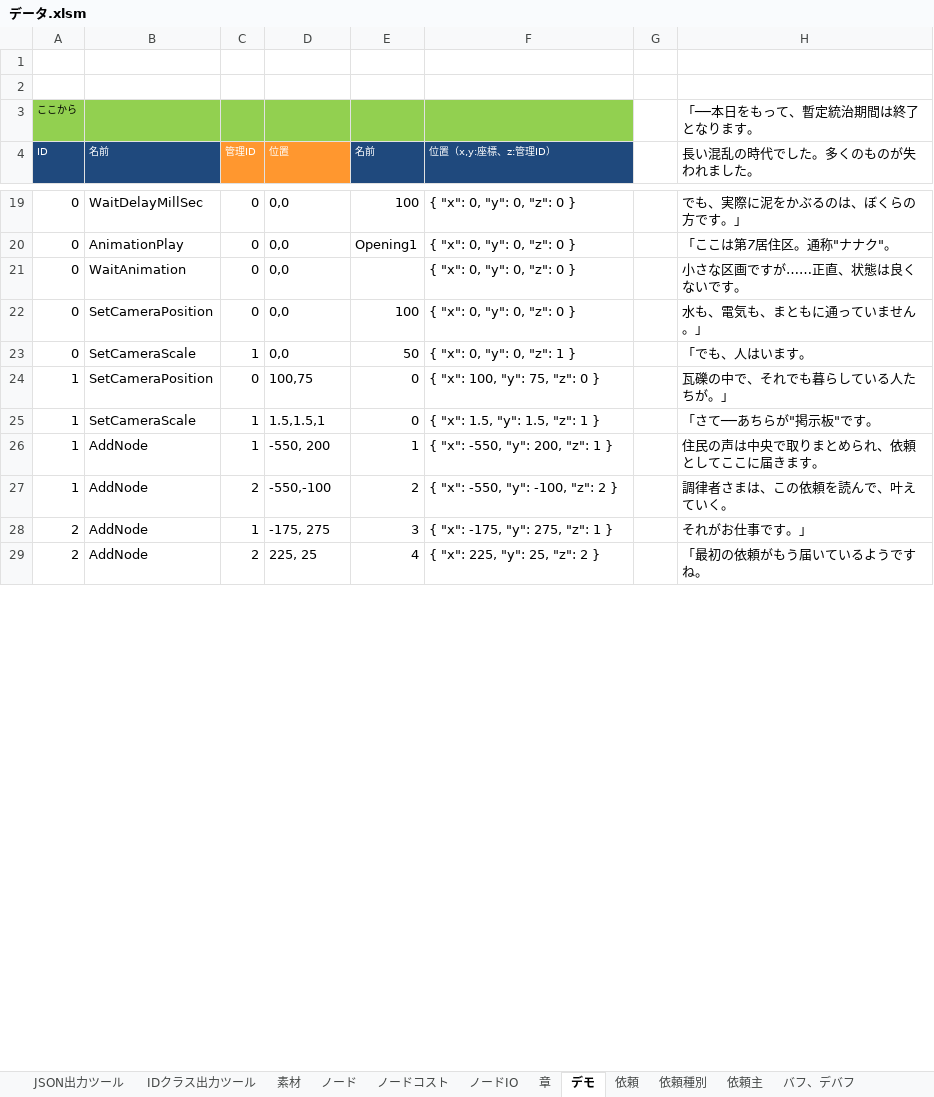
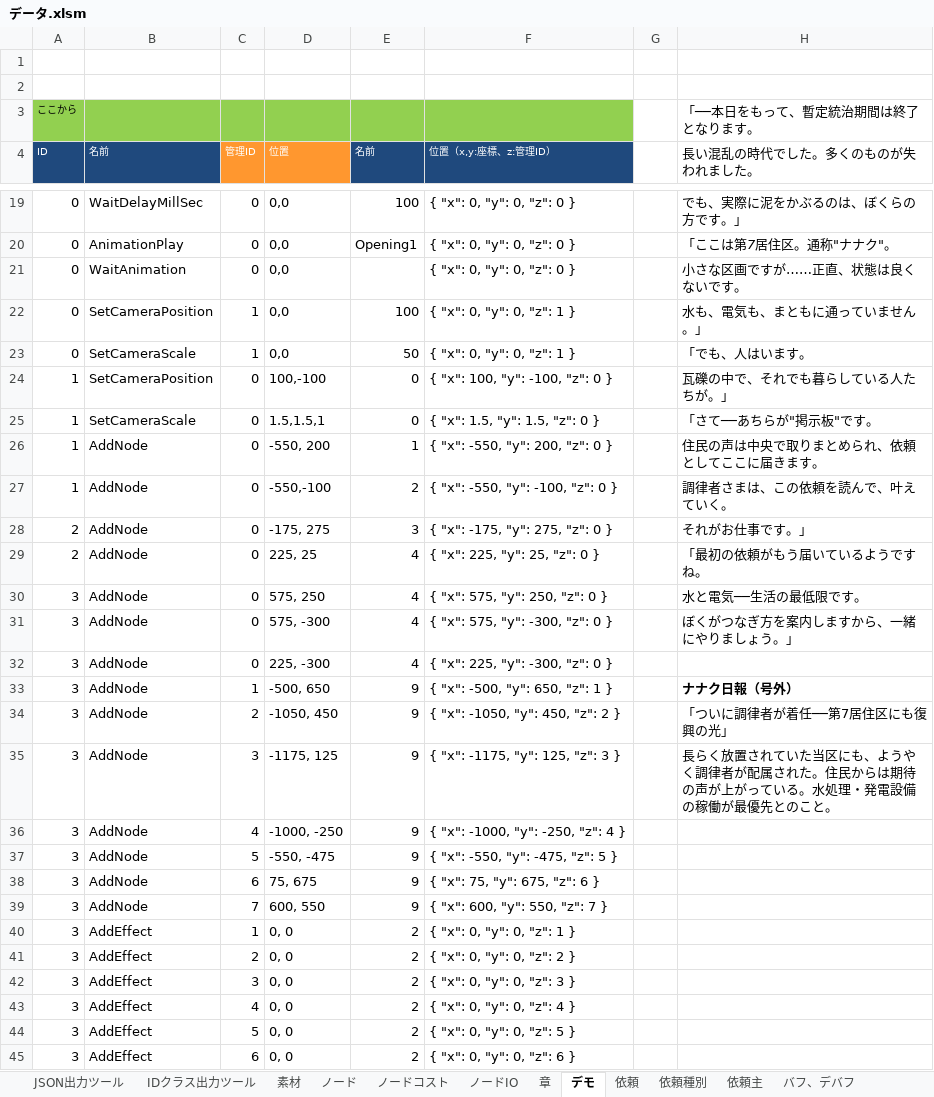
Before and after one commit to HappyNewHonda/NodeWorld, an Excel workbook: Data/データ.xlsm, sheet デモ, drawn as a sheet; only a part is shown, gaps mark what is left out; values as stored, in another font and other column widths than the file's, no borders; the diff covers the shown part only; the diff names each change by its address in the sheet, - before the commit and + after, or states it on an @@ line.

```diff
--- a/Data/データ.xlsm (sheet デモ)
+++ b/Data/データ.xlsm (sheet デモ)
-C22 (管理ID): 0
+C22 (管理ID): 1
-F22 (位置（x,y:座標、z:管理ID）): { "x": 0, "y": 0, "z": 0 }
+F22 (位置（x,y:座標、z:管理ID）): { "x": 0, "y": 0, "z": 1 }
-D24 (位置): 100,75
+D24 (位置): 100,-100
-F24 (位置（x,y:座標、z:管理ID）): { "x": 100, "y": 75, "z": 0 }
+F24 (位置（x,y:座標、z:管理ID）): { "x": 100, "y": -100, "z": 0 }
-C25:C26 (管理ID): 1
+C25:C26 (管理ID): 0
-F25 (位置（x,y:座標、z:管理ID）): { "x": 1.5, "y": 1.5, "z": 1 }
+F25 (位置（x,y:座標、z:管理ID）): { "x": 1.5, "y": 1.5, "z": 0 }
-F26 (位置（x,y:座標、z:管理ID）): { "x": -550, "y": 200, "z": 1 }
+F26 (位置（x,y:座標、z:管理ID）): { "x": -550, "y": 200, "z": 0 }
-C27 (管理ID): 2
+C27 (管理ID): 0
-F27 (位置（x,y:座標、z:管理ID）): { "x": -550, "y": -100, "z": 2 }
+F27 (位置（x,y:座標、z:管理ID）): { "x": -550, "y": -100, "z": 0 }
-C28 (管理ID): 1
+C28 (管理ID): 0
-F28 (位置（x,y:座標、z:管理ID）): { "x": -175, "y": 275, "z": 1 }
+F28 (位置（x,y:座標、z:管理ID）): { "x": -175, "y": 275, "z": 0 }
-C29 (管理ID): 2
+C29 (管理ID): 0
-F29 (位置（x,y:座標、z:管理ID）): { "x": 225, "y": 25, "z": 2 }
+F29 (位置（x,y:座標、z:管理ID）): { "x": 225, "y": 25, "z": 0 }
+row 30: 3 | AddNode | 0 | 575, 250 | 4 | { "x": 575, "y": 250, "z": 0 } |  | 水と電気──生活の最低限です。
+row 31: 3 | AddNode | 0 | 575, -300 | 4 | { "x": 575, "y": -300, "z": 0 } |  | ぼくがつなぎ方を案内しますから、一緒にやりましょう。」
+row 32: 3 | AddNode | 0 | 225, -300 | 4 | { "x": 225, "y": -300, "z": 0 }
+row 33: 3 | AddNode | 1 | -500, 650 | 9 | { "x": -500, "y": 650, "z": 1 } |  | ナナク日報（号外）
+row 34: 3 | AddNode | 2 | -1050, 450 | 9 | { "x": -1050, "y": 450, "z": 2 } |  | 「ついに調律者が着任──第7居住区にも復興の光」
+row 35: 3 | AddNode | 3 | -1175, 125 | 9 | { "x": -1175, "y": 125, "z": 3 } |  | 長らく放置されていた当区にも、ようやく調律者が配属された。住民からは期待の声が上がっている。水処理・発電設備の稼働が最優先とのこと。
+row 36: 3 | AddNode | 4 | -1000, -250 | 9 | { "x": -1000, "y": -250, "z": 4 }
+row 37: 3 | AddNode | 5 | -550, -475 | 9 | { "x": -550, "y": -475, "z": 5 }
+row 38: 3 | AddNode | 6 | 75, 675 | 9 | { "x": 75, "y": 675, "z": 6 }
+row 39: 3 | AddNode | 7 | 600, 550 | 9 | { "x": 600, "y": 550, "z": 7 }
+row 40: 3 | AddEffect | 1 | 0, 0 | 2 | { "x": 0, "y": 0, "z": 1 }
+row 41: 3 | AddEffect | 2 | 0, 0 | 2 | { "x": 0, "y": 0, "z": 2 }
+row 42: 3 | AddEffect | 3 | 0, 0 | 2 | { "x": 0, "y": 0, "z": 3 }
+row 43: 3 | AddEffect | 4 | 0, 0 | 2 | { "x": 0, "y": 0, "z": 4 }
+row 44: 3 | AddEffect | 5 | 0, 0 | 2 | { "x": 0, "y": 0, "z": 5 }
+row 45: 3 | AddEffect | 6 | 0, 0 | 2 | { "x": 0, "y": 0, "z": 6 }
```
Also changed, not shown: 4 added rows, 1 removed row and 4 edited cells elsewhere in this sheet, 7 other files.
